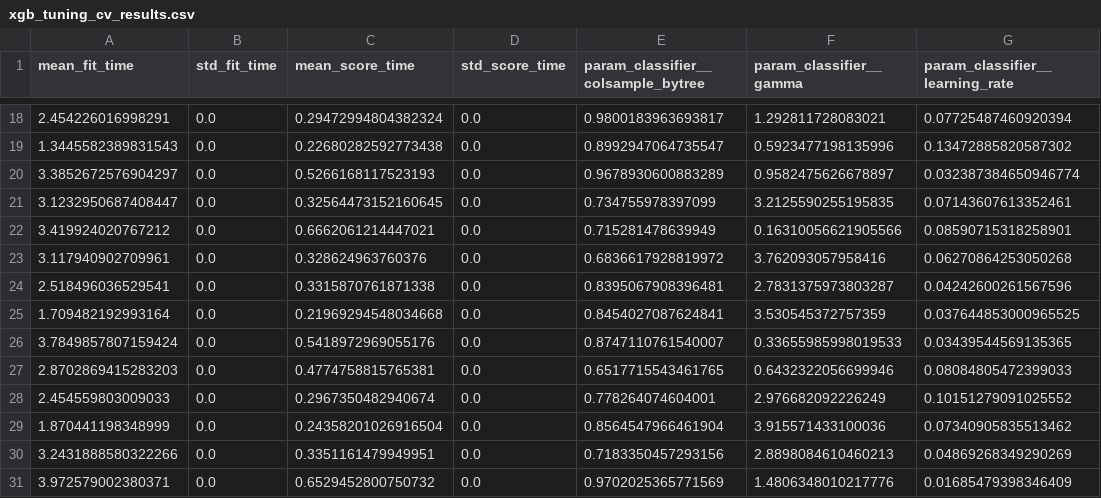
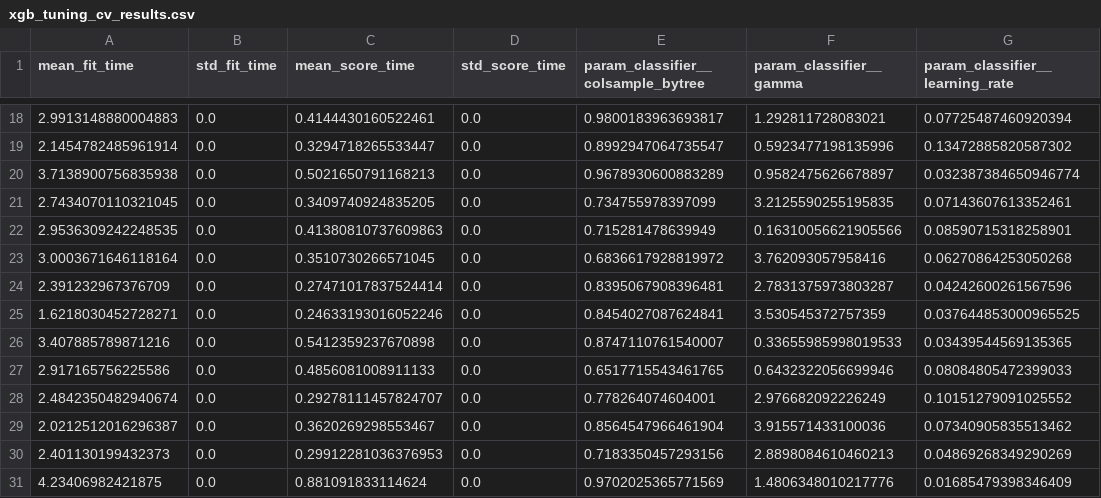
Before and after one commit to rohanc27/nba-shot-prediction, a CSV file: reports/xgb_tuning_cv_results.csv, drawn as a sheet; only a part is shown, gaps mark what is left out; the diff covers the shown part only; the diff names each change by its address in the sheet, - before the commit and + after, or states it on an @@ line.

```diff
--- a/reports/xgb_tuning_cv_results.csv
+++ b/reports/xgb_tuning_cv_results.csv
-A18 (mean_fit_time): 2.454226016998291
+A18 (mean_fit_time): 2.9913148880004883
-C18 (mean_score_time): 0.29472994804382324
+C18 (mean_score_time): 0.4144430160522461
-A19 (mean_fit_time): 1.3445582389831543
+A19 (mean_fit_time): 2.1454782485961914
-C19 (mean_score_time): 0.22680282592773438
+C19 (mean_score_time): 0.3294718265533447
-A20 (mean_fit_time): 3.3852672576904297
+A20 (mean_fit_time): 3.7138900756835938
-C20 (mean_score_time): 0.5266168117523193
+C20 (mean_score_time): 0.5021650791168213
-A21 (mean_fit_time): 3.1232950687408447
+A21 (mean_fit_time): 2.7434070110321045
-C21 (mean_score_time): 0.32564473152160645
+C21 (mean_score_time): 0.3409740924835205
-A22 (mean_fit_time): 3.419924020767212
+A22 (mean_fit_time): 2.9536309242248535
-C22 (mean_score_time): 0.6662061214447021
+C22 (mean_score_time): 0.41380810737609863
-A23 (mean_fit_time): 3.117940902709961
+A23 (mean_fit_time): 3.0003671646118164
-C23 (mean_score_time): 0.328624963760376
+C23 (mean_score_time): 0.3510730266571045
-A24 (mean_fit_time): 2.518496036529541
+A24 (mean_fit_time): 2.391232967376709
-C24 (mean_score_time): 0.3315870761871338
+C24 (mean_score_time): 0.27471017837524414
-A25 (mean_fit_time): 1.709482192993164
+A25 (mean_fit_time): 1.6218030452728271
-C25 (mean_score_time): 0.21969294548034668
+C25 (mean_score_time): 0.24633193016052246
-A26 (mean_fit_time): 3.7849857807159424
+A26 (mean_fit_time): 3.407885789871216
-C26 (mean_score_time): 0.5418972969055176
+C26 (mean_score_time): 0.5412359237670898
-A27 (mean_fit_time): 2.8702869415283203
+A27 (mean_fit_time): 2.917165756225586
-C27 (mean_score_time): 0.4774758815765381
+C27 (mean_score_time): 0.4856081008911133
-A28 (mean_fit_time): 2.454559803009033
+A28 (mean_fit_time): 2.4842350482940674
-C28 (mean_score_time): 0.2967350482940674
+C28 (mean_score_time): 0.29278111457824707
-A29 (mean_fit_time): 1.870441198348999
+A29 (mean_fit_time): 2.0212512016296387
-C29 (mean_score_time): 0.24358201026916504
+C29 (mean_score_time): 0.3620269298553467
-A30 (mean_fit_time): 3.2431888580322266
+A30 (mean_fit_time): 2.401130199432373
-C30 (mean_score_time): 0.3351161479949951
+C30 (mean_score_time): 0.29912281036376953
-A31 (mean_fit_time): 3.972579002380371
+A31 (mean_fit_time): 4.23406982421875
-C31 (mean_score_time): 0.6529452800750732
+C31 (mean_score_time): 0.881091833114624
```
Also changed, not shown: 32 edited cells elsewhere in this file, 4 other files.
